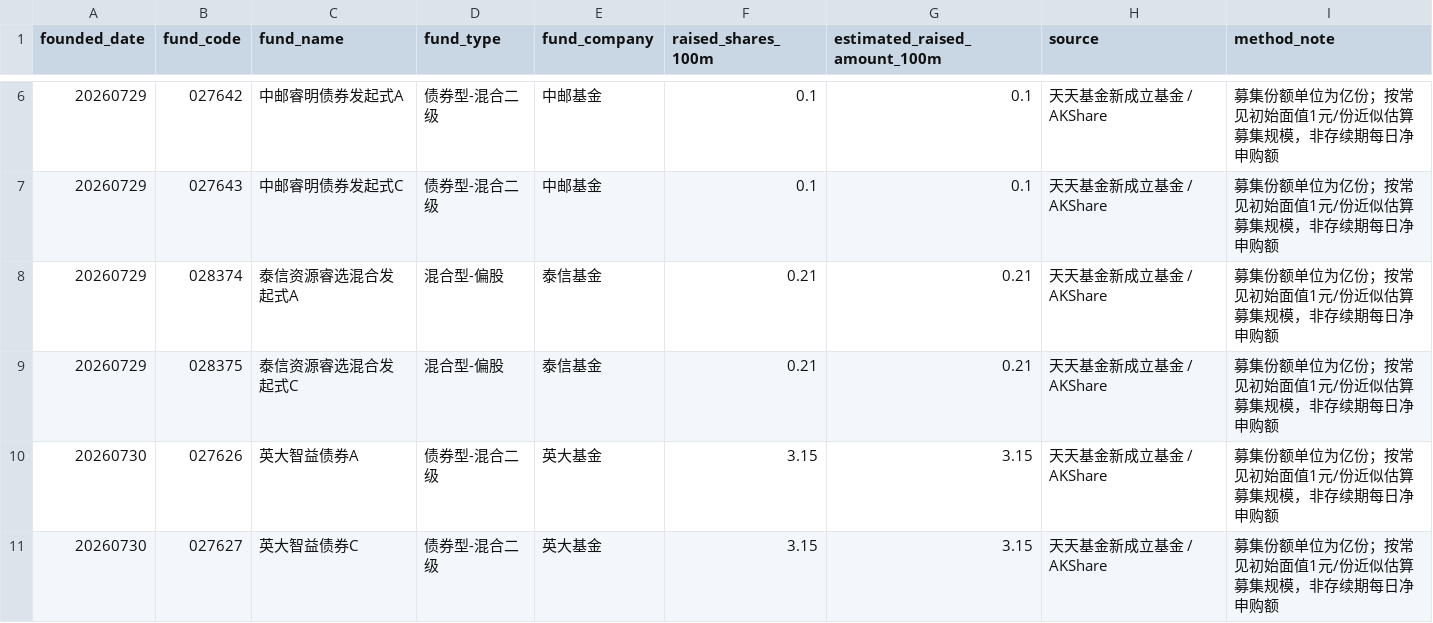
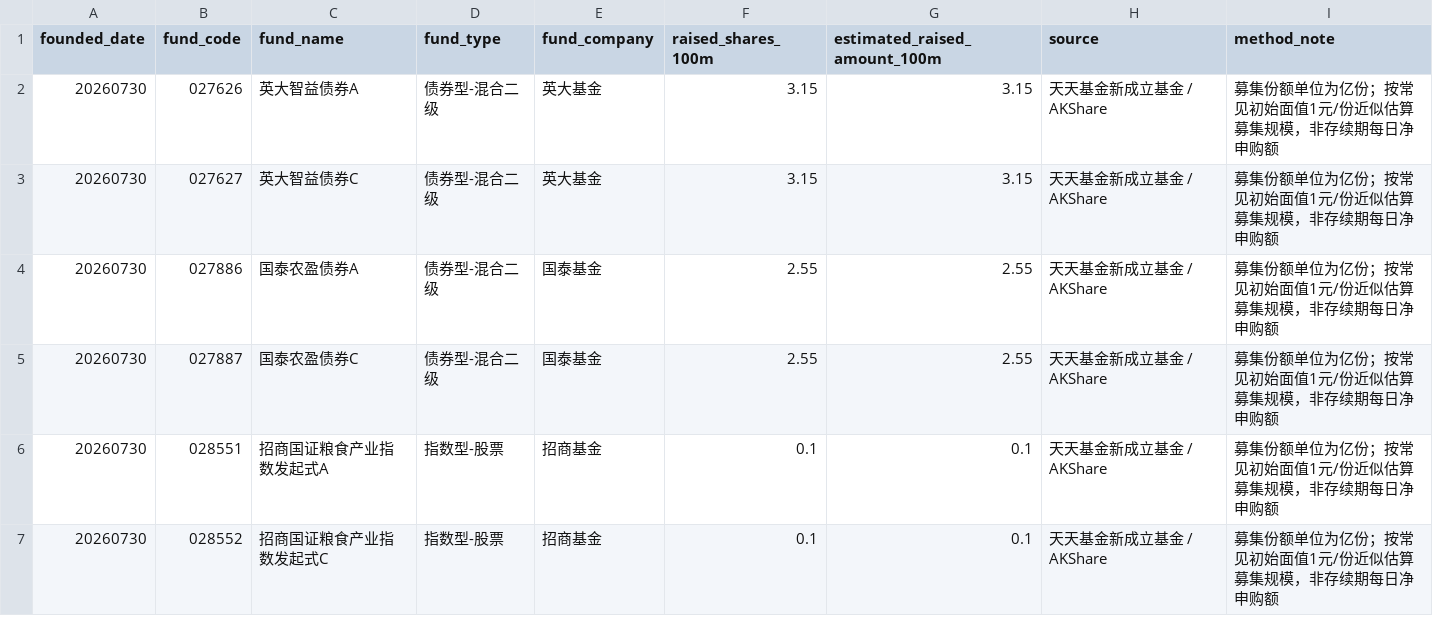
Before and after one commit to littlepeachh/macroscope-dashboard-v7, a CSV file: data/fund_subscription.csv, drawn as a sheet; only a part is shown, gaps mark what is left out; the shorter side is filled out with more unchanged rows; removed rows and columns are numbered as before the commit, all else as after; the diff covers the shown part only; the diff names each change by its address in the sheet, - before the commit and + after, or states it on an @@ line.

```diff
--- a/data/fund_subscription.csv
+++ b/data/fund_subscription.csv
-row 6: 20260729 | 027642 | 中邮睿明债券发起式A | 债券型-混合二级 | 中邮基金 | 0.1 | 0.1 | 天天基金新成立基金 / AKShare | 募集份额单位为亿份；按常见初始面值1元/份近似估算募集规模，非存续期每日净申购额
-row 7: 20260729 | 027643 | 中邮睿明债券发起式C | 债券型-混合二级 | 中邮基金 | 0.1 | 0.1 | 天天基金新成立基金 / AKShare | 募集份额单位为亿份；按常见初始面值1元/份近似估算募集规模，非存续期每日净申购额
-row 8: 20260729 | 028374 | 泰信资源睿选混合发起式A | 混合型-偏股 | 泰信基金 | 0.21 | 0.21 | 天天基金新成立基金 / AKShare | 募集份额单位为亿份；按常见初始面值1元/份近似估算募集规模，非存续期每日净申购额
-row 9: 20260729 | 028375 | 泰信资源睿选混合发起式C | 混合型-偏股 | 泰信基金 | 0.21 | 0.21 | 天天基金新成立基金 / AKShare | 募集份额单位为亿份；按常见初始面值1元/份近似估算募集规模，非存续期每日净申购额
```
Also changed, not shown: 8 added rows and 4 removed rows elsewhere in this file, data/macro.csv, 2 other files.
